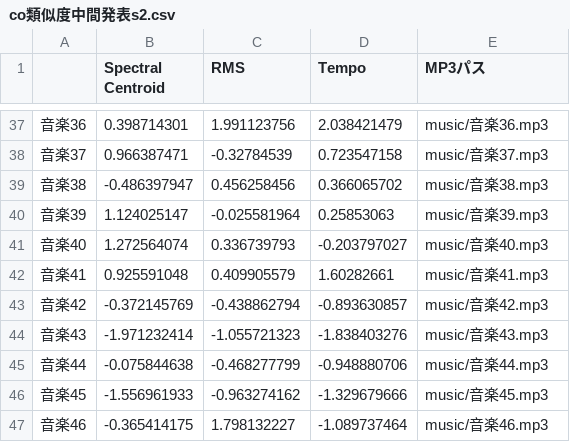
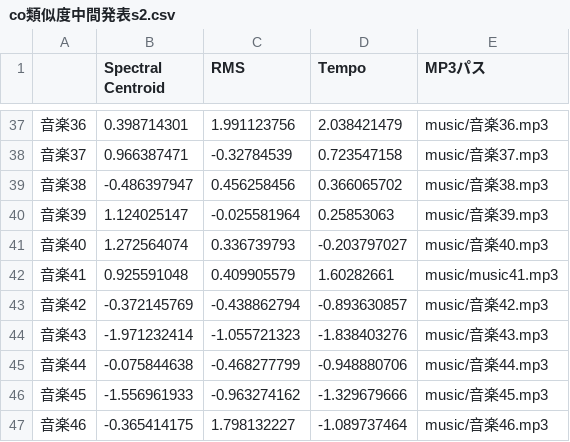
Before and after one commit to Koki2888/recipe, a CSV file: co類似度中間発表s2.csv, drawn as a sheet; only a part is shown, gaps mark what is left out.

```diff
--- a/co類似度中間発表s2.csv
+++ b/co類似度中間発表s2.csv
@@ -41,3 +41,3 @@
 音楽40,1.272564074,0.336739793,-0.203797027,music/音楽40.mp3
-音楽41,0.925591048,0.409905579,1.60282661,music/音楽41.mp3
+音楽41,0.925591048,0.409905579,1.60282661,music/music41.mp3
 音楽42,-0.372145769,-0.438862794,-0.893630857,music/音楽42.mp3
```
Also changed, not shown: 1 other file.
